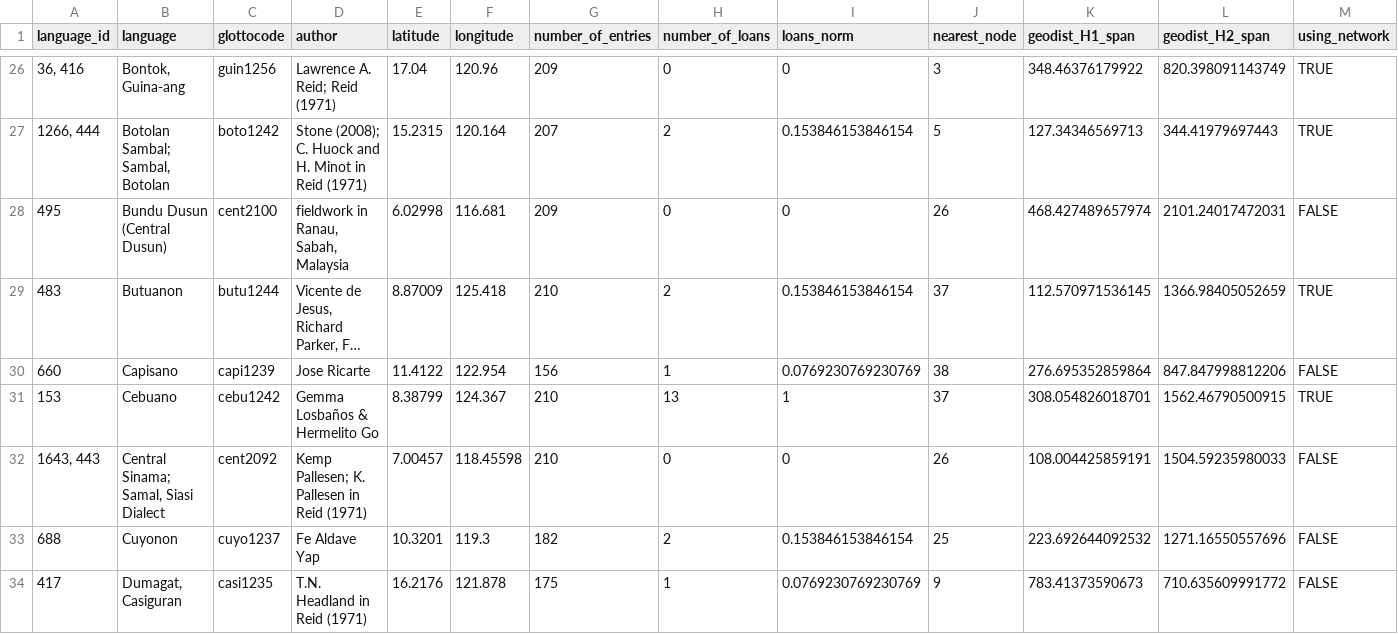
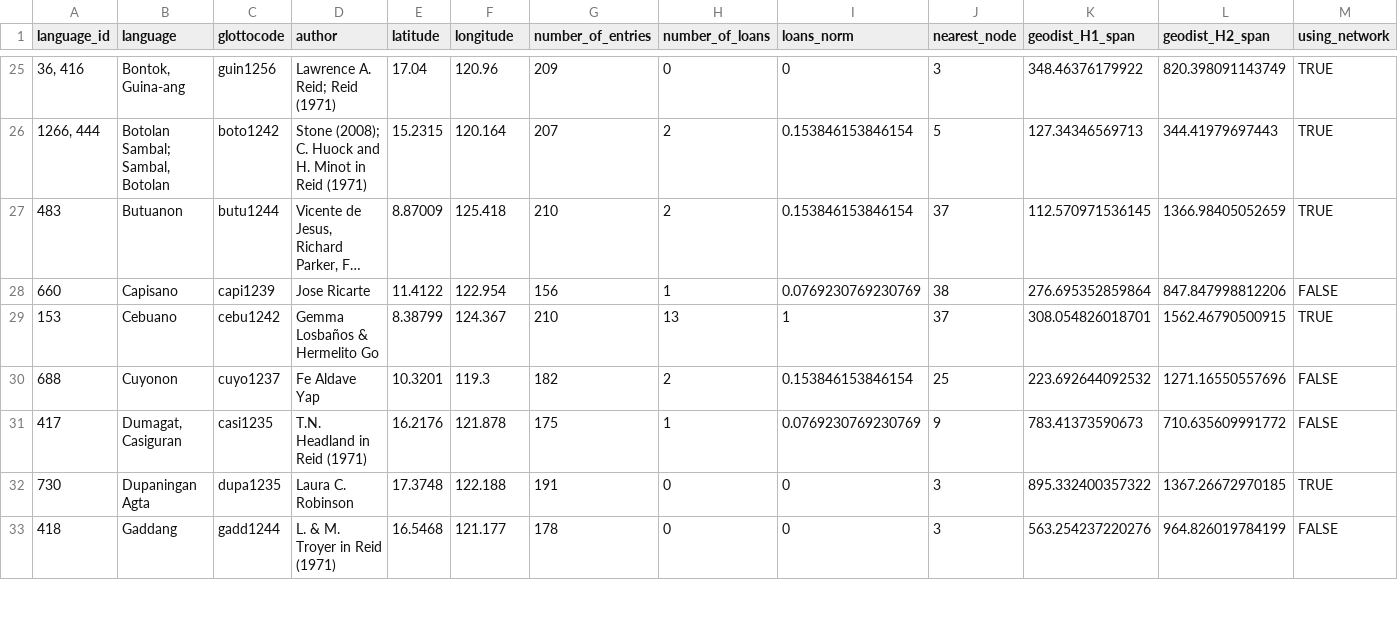
Before and after one commit to mrtnzram/InvestigatingEvolutionaryDriftInThePhilippines, a CSV file: data/cognate/COGNATE_final.csv, drawn as a sheet; only a part is shown, gaps mark what is left out; the shorter side is filled out with more unchanged rows; long unchanged cells end in …; the diff covers the shown part only; the diff names each change by its address in the sheet, - before the commit and + after, or states it on an @@ line.

```diff
--- a/data/cognate/COGNATE_final.csv
+++ b/data/cognate/COGNATE_final.csv
-row 28: 495 | Bundu Dusun (Central Dusun) | cent2100 | fieldwork in Ranau, Sabah, Malaysia | 6.02998 | 116.681 | 209 | 0 | 0 | 26 | 468.427489657974 | 2101.24017472031 | FALSE
-row 32: 1643, 443 | Central Sinama; Samal, Siasi Dialect | cent2092 | Kemp Pallesen; K. Pallesen in Reid (1971) | 7.00457 | 118.45598 | 210 | 0 | 0 | 26 | 108.004425859191 | 1504.59235980033 | FALSE
```
Also changed, not shown: 12 removed rows elsewhere in this file, data/GENETIC_ols_results.csv, data/GENETIC_waic_compare.csv, 26 other files.
